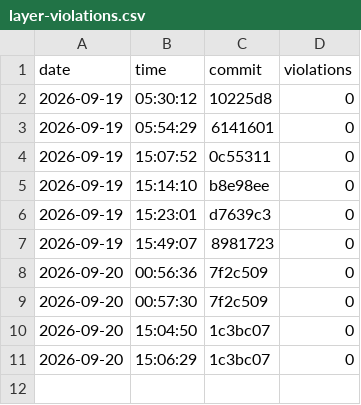
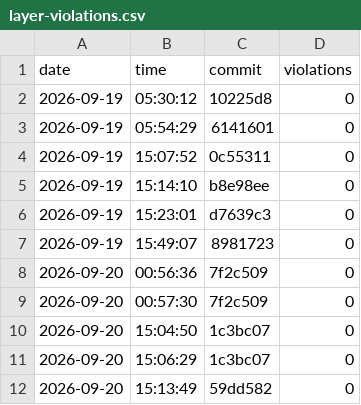
Before and after one commit to nguyentrungnghia1802/use, a CSV file: docs/archunit-results/layer-violations.csv, drawn as a sheet.

```diff
--- a/docs/archunit-results/layer-violations.csv
+++ b/docs/archunit-results/layer-violations.csv
@@ -11 +11,2 @@ date,time,commit,violations
 2026-09-20,15:06:29,1c3bc07,0
+2026-09-20,15:13:49,59dd582,0
```
Also changed, not shown: docs/archunit-results/build-times.csv, docs/archunit-results/cycles-tests.csv.
